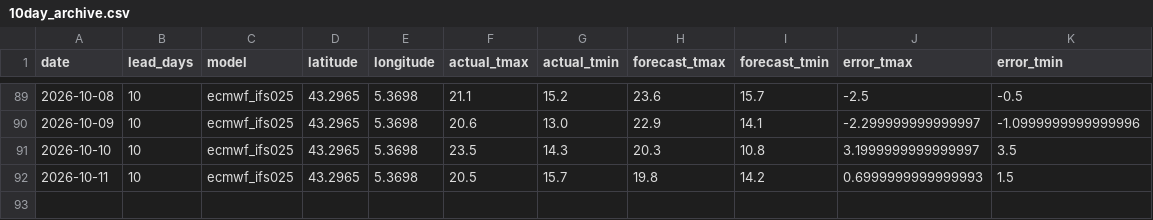
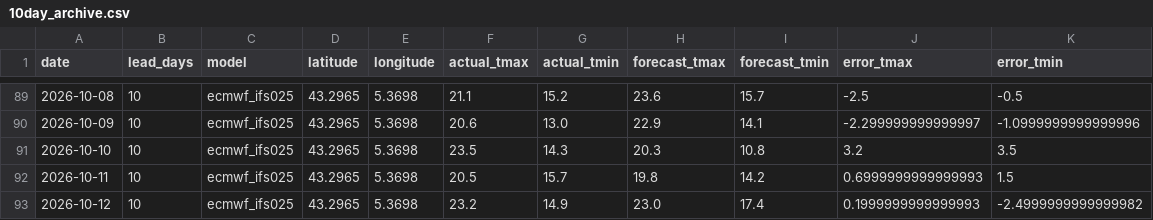
Before and after one commit to oleksiimisiura/ForecastDrift, a CSV file: data/marseille/10day_archive.csv, drawn as a sheet; only a part is shown, gaps mark what is left out.

```diff
--- a/data/marseille/10day_archive.csv
+++ b/data/marseille/10day_archive.csv
@@ -90,3 +90,4 @@ date,lead_days,model,latitude,longitude,actual_tmax,actual_tmin,forecast_tmax,fo
 2026-10-09,10,ecmwf_ifs025,43.2965,5.3698,20.6,13.0,22.9,14.1,-2.299999999999997,-1.0999999999999996
-2026-10-10,10,ecmwf_ifs025,43.2965,5.3698,23.5,14.3,20.3,10.8,3.1999999999999997,3.5
+2026-10-10,10,ecmwf_ifs025,43.2965,5.3698,23.5,14.3,20.3,10.8,3.2,3.5
 2026-10-11,10,ecmwf_ifs025,43.2965,5.3698,20.5,15.7,19.8,14.2,0.6999999999999993,1.5
+2026-10-12,10,ecmwf_ifs025,43.2965,5.3698,23.2,14.9,23.0,17.4,0.1999999999999993,-2.4999999999999982
```
Also changed, not shown: data/bordeaux/10day_archive.csv, data/lille/10day_archive.csv, 24 other files.
